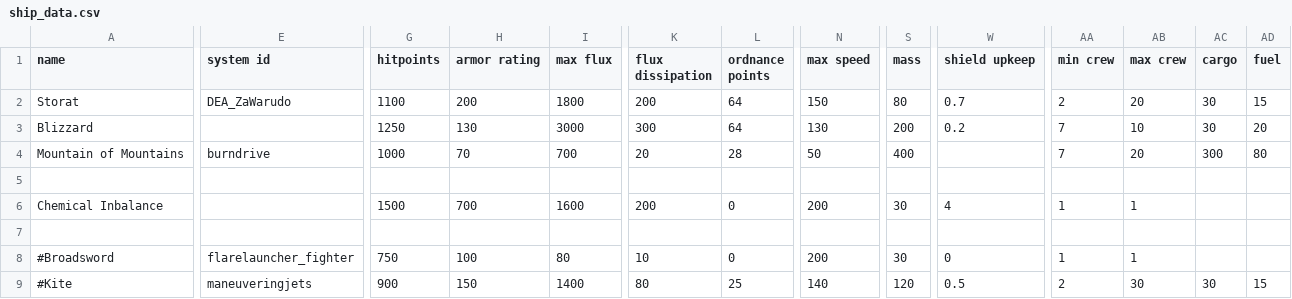
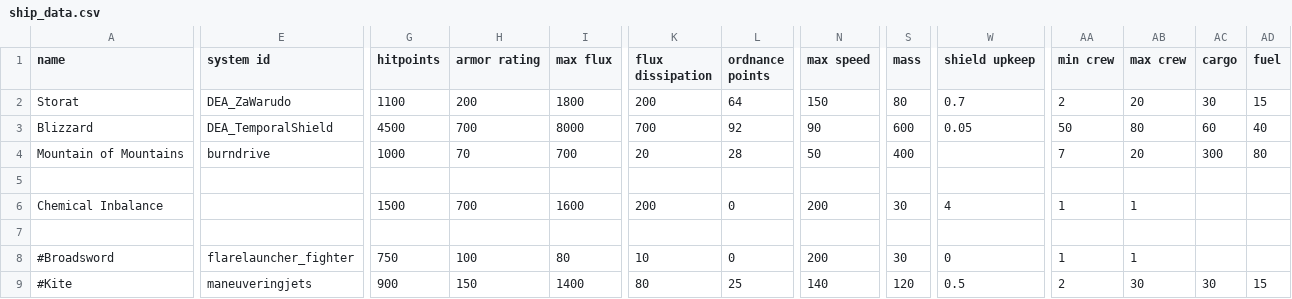
Before and after one commit to DeCEll-1/DEA_mod, a CSV file: DEAmod/data/hulls/ship_data.csv, drawn as a sheet; only a part is shown, gaps mark what is left out; the diff covers the shown part only; the diff names each change by its address in the sheet, - before the commit and + after, or states it on an @@ line.

```diff
--- a/DEAmod/data/hulls/ship_data.csv
+++ b/DEAmod/data/hulls/ship_data.csv
-E3 (system id): (empty)
+E3 (system id): DEA_TemporalShield
-G3 (hitpoints): 1250
+G3 (hitpoints): 4500
-H3 (armor rating): 130
+H3 (armor rating): 700
-I3 (max flux): 3000
+I3 (max flux): 8000
-K3 (flux dissipation): 300
+K3 (flux dissipation): 700
-L3 (ordnance points): 64
+L3 (ordnance points): 92
-N3 (max speed): 130
+N3 (max speed): 90
-S3 (mass): 200
+S3 (mass): 600
-W3 (shield upkeep): 0.2
+W3 (shield upkeep): 0.05
-AA3 (min crew): 7
+AA3 (min crew): 50
-AB3 (max crew): 10
+AB3 (max crew): 80
-AC3 (cargo): 30
+AC3 (cargo): 60
-AD3 (fuel): 20
+AD3 (fuel): 40
```
Also changed, not shown: 7 edited cells elsewhere in this file, DEAmod/data/shipsystems/ship_systems.csv, 11 other files.
